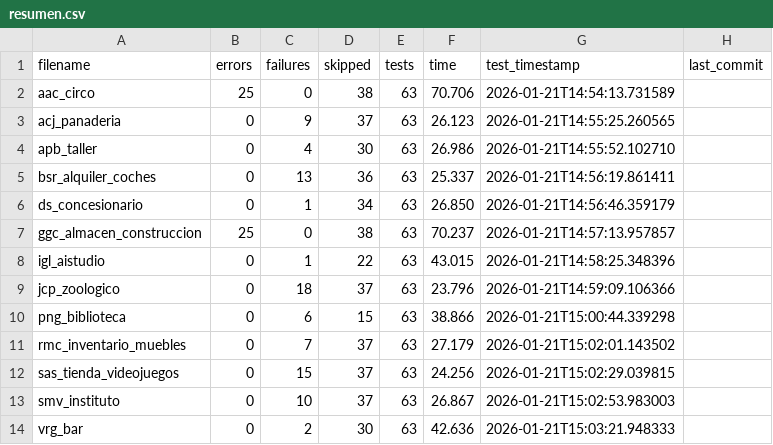
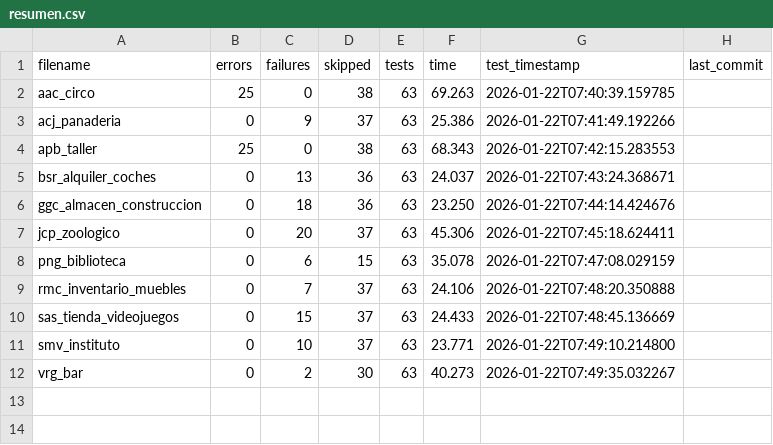
Before and after one commit to unpobrecitoalumno/SGE-odoo-tests, a CSV file: docs/B/resumen.csv, drawn as a sheet.

Commit message:
Tests from 172.31.24.143 on 20260122_074038

```diff
--- a/docs/B/resumen.csv
+++ b/docs/B/resumen.csv
@@ -1,14 +1,12 @@
 filename,errors,failures,skipped,tests,time,test_timestamp,last_commit
-"aac_circo","25","0","38","63","70.706","2026-01-21T14:54:13.731589",""
-"acj_panaderia","0","9","37","63","26.123","2026-01-21T14:55:25.260565",""
-"apb_taller","0","4","30","63","26.986","2026-01-21T14:55:52.102710",""
-"bsr_alquiler_coches","0","13","36","63","25.337","2026-01-21T14:56:19.861411",""
-"ds_concesionario","0","1","34","63","26.850","2026-01-21T14:56:46.359179",""
-"ggc_almacen_construccion","25","0","38","63","70.237","2026-01-21T14:57:13.957857",""
-"igl_aistudio","0","1","22","63","43.015","2026-01-21T14:58:25.348396",""
-"jcp_zoologico","0","18","37","63","23.796","2026-01-21T14:59:09.106366",""
-"png_biblioteca","0","6","15","63","38.866","2026-01-21T15:00:44.339298",""
-"rmc_inventario_muebles","0","7","37","63","27.179","2026-01-21T15:02:01.143502",""
-"sas_tienda_videojuegos","0","15","37","63","24.256","2026-01-21T15:02:29.039815",""
-"smv_instituto","0","10","37","63","26.867","2026-01-21T15:02:53.983003",""
-"vrg_bar","0","2","30","63","42.636","2026-01-21T15:03:21.948333",""
+"aac_circo","25","0","38","63","69.263","2026-01-22T07:40:39.159785",""
+"acj_panaderia","0","9","37","63","25.386","2026-01-22T07:41:49.192266",""
+"apb_taller","25","0","38","63","68.343","2026-01-22T07:42:15.283553",""
+"bsr_alquiler_coches","0","13","36","63","24.037","2026-01-22T07:43:24.368671",""
+"ggc_almacen_construccion","0","18","36","63","23.250","2026-01-22T07:44:14.424676",""
+"jcp_zoologico","0","20","37","63","45.306","2026-01-22T07:45:18.624411",""
+"png_biblioteca","0","6","15","63","35.078","2026-01-22T07:47:08.029159",""
+"rmc_inventario_muebles","0","7","37","63","24.106","2026-01-22T07:48:20.350888",""
+"sas_tienda_videojuegos","0","15","37","63","24.433","2026-01-22T07:48:45.136669",""
+"smv_instituto","0","10","37","63","23.771","2026-01-22T07:49:10.214800",""
+"vrg_bar","0","2","30","63","40.273","2026-01-22T07:49:35.032267",""
```
Also changed, not shown: 23 other files.
